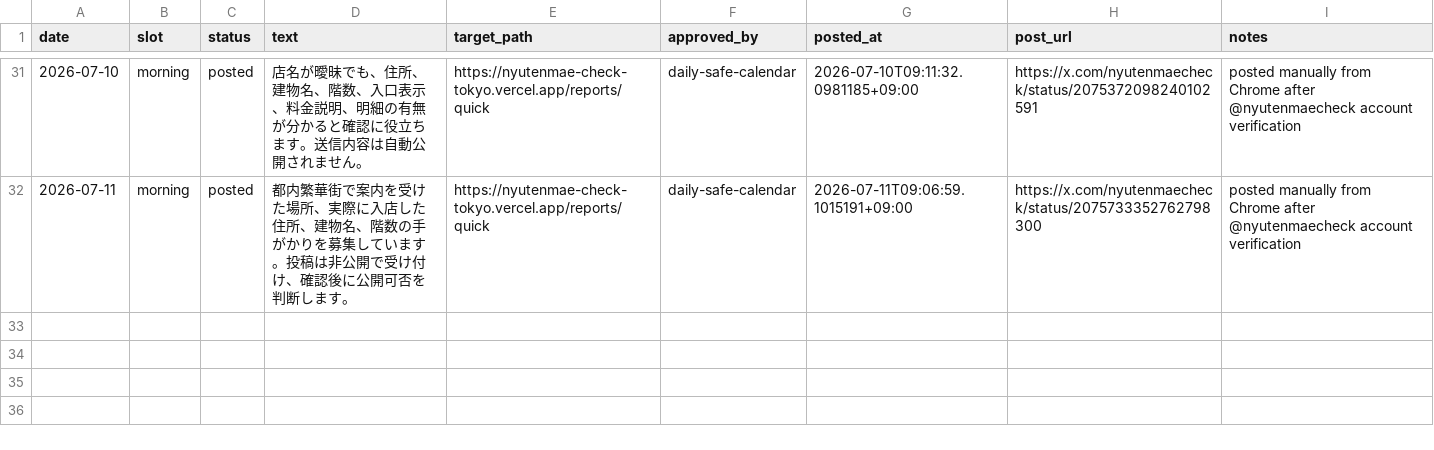
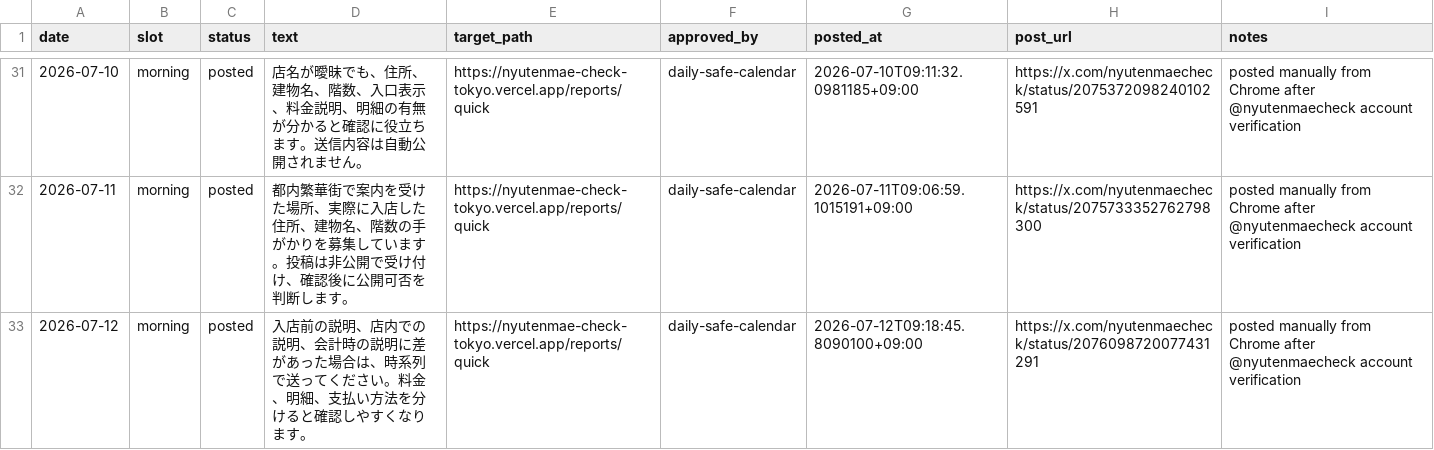
Before and after one commit to machonaengineer/nyutenmae-check-tokyo, a CSV file: SNS_AUTO_POST_QUEUE.csv, drawn as a sheet; only a part is shown, gaps mark what is left out; the diff names each change by its address in the sheet, - before the commit and + after, or states it on an @@ line.

Commit message:
Record July 12 SNS post

```diff
--- a/SNS_AUTO_POST_QUEUE.csv
+++ b/SNS_AUTO_POST_QUEUE.csv
+row 33: 2026-07-12 | morning | posted | 入店前の説明、店内での説明、会計時の説明に差があった場合は、時系列で送ってください。料金、明細、支払い方法を分けると確認しやすくなります。 | https://nyutenmae-check-tokyo.vercel.app/reports/quick | daily-safe-calendar | 2026-07-12T09:18:45.8090100+09:00 | https://x.com/nyutenmaecheck/status/2076098720077431291 | posted manually from Chrome after @nyutenmaecheck account verification
```
